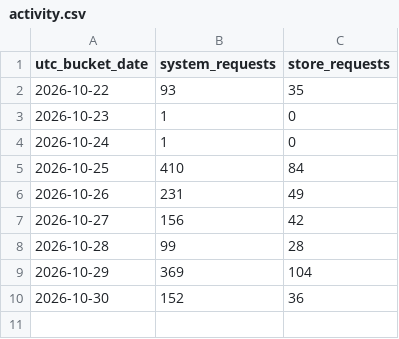
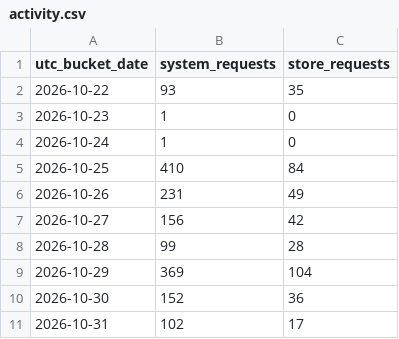
Before and after one commit to GeorgePlattDemo/3d-solutions-program, a CSV file: activity.csv, drawn as a sheet.

Commit message:
Update shared Railway application activity

```diff
--- a/activity.csv
+++ b/activity.csv
@@ -10 +10,2 @@ utc_bucket_date,system_requests,store_requests
 2026-10-30,152,36
+2026-10-31,102,17
```
Also changed, not shown: 2 other files.
